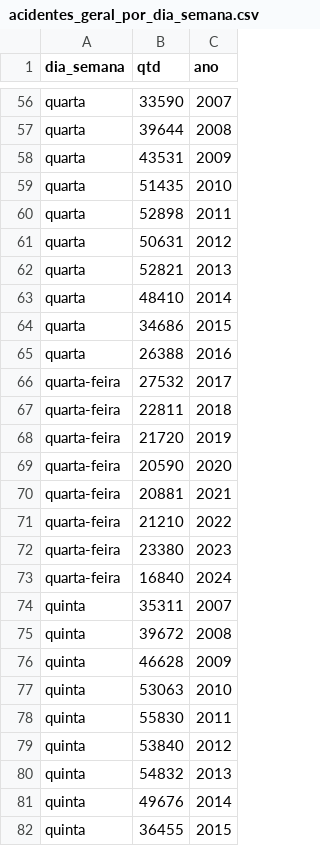
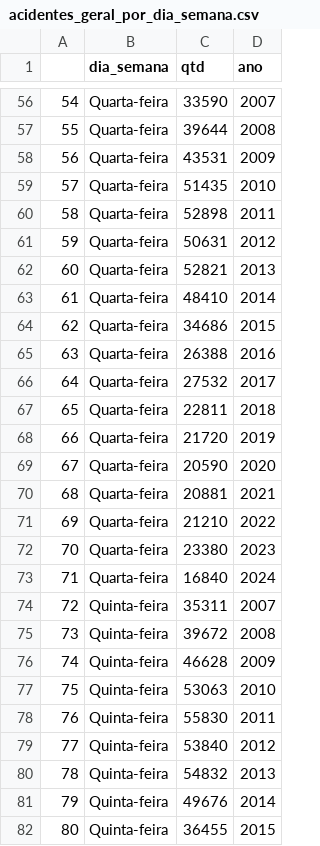
Before and after one commit to Bergolito/tcc-painel-jupyter-notebook, a CSV file: datasets/gerais/acidentes_geral_por_dia_semana.csv, drawn as a sheet; only a part is shown, gaps mark what is left out; addresses are those after the commit; the diff covers the shown part only; the diff names each change by its address in the sheet, - before the commit and + after, or states it on an @@ line.

```diff
--- a/datasets/gerais/acidentes_geral_por_dia_semana.csv
+++ b/datasets/gerais/acidentes_geral_por_dia_semana.csv
+column A, rows 56-82: 54 | 55 | 56 | 57 | 58 | 59 | 60 | 61 | 62 | 63 | 64 | 65 | 66 | 67 | 68 | 69 | 70 | 71 | 72 | 73 | 74 | 75 | 76 | 77 | 78 | 79 | 80
-B56:B65 (dia_semana): quarta
+B56:B65 (dia_semana): Quarta-feira
-B66:B73 (dia_semana): quarta-feira
+B66:B73 (dia_semana): Quarta-feira
-B74:B82 (dia_semana): quinta
+B74:B82 (dia_semana): Quinta-feira
```
Also changed, not shown: 99 edited cells elsewhere in this file, datasets/gerais/acidentes_geral_por_fase_dia.csv, 4 other files.
